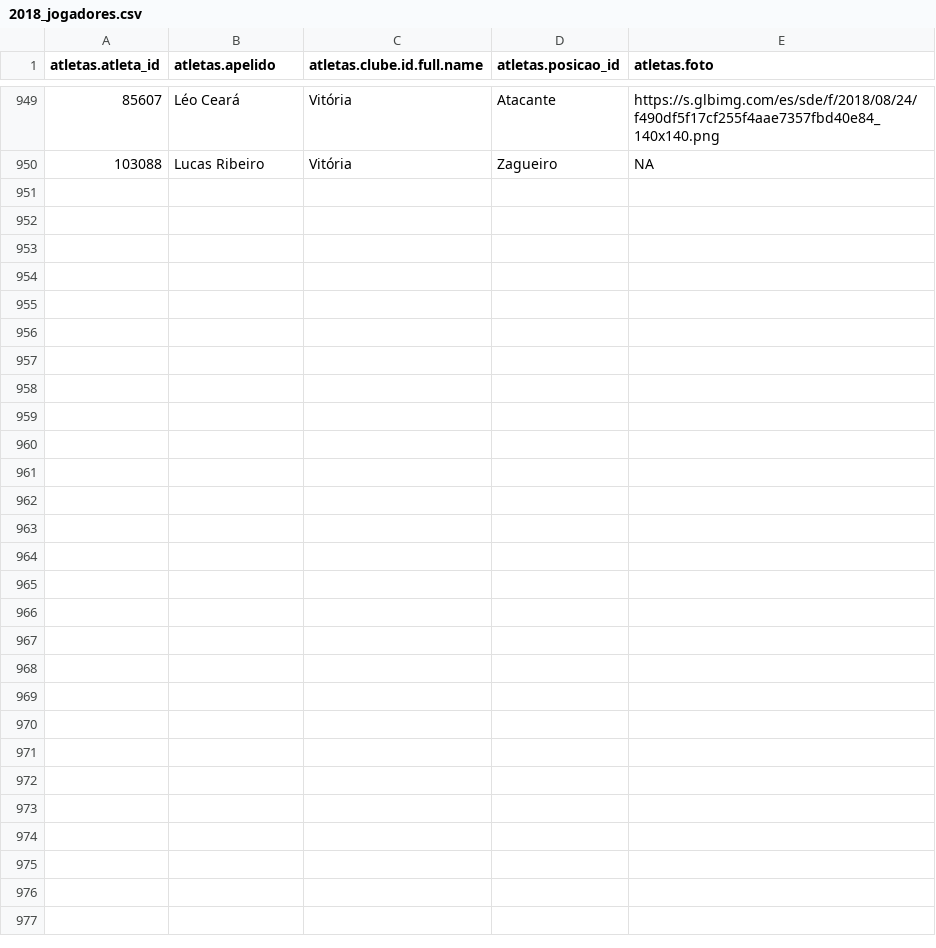
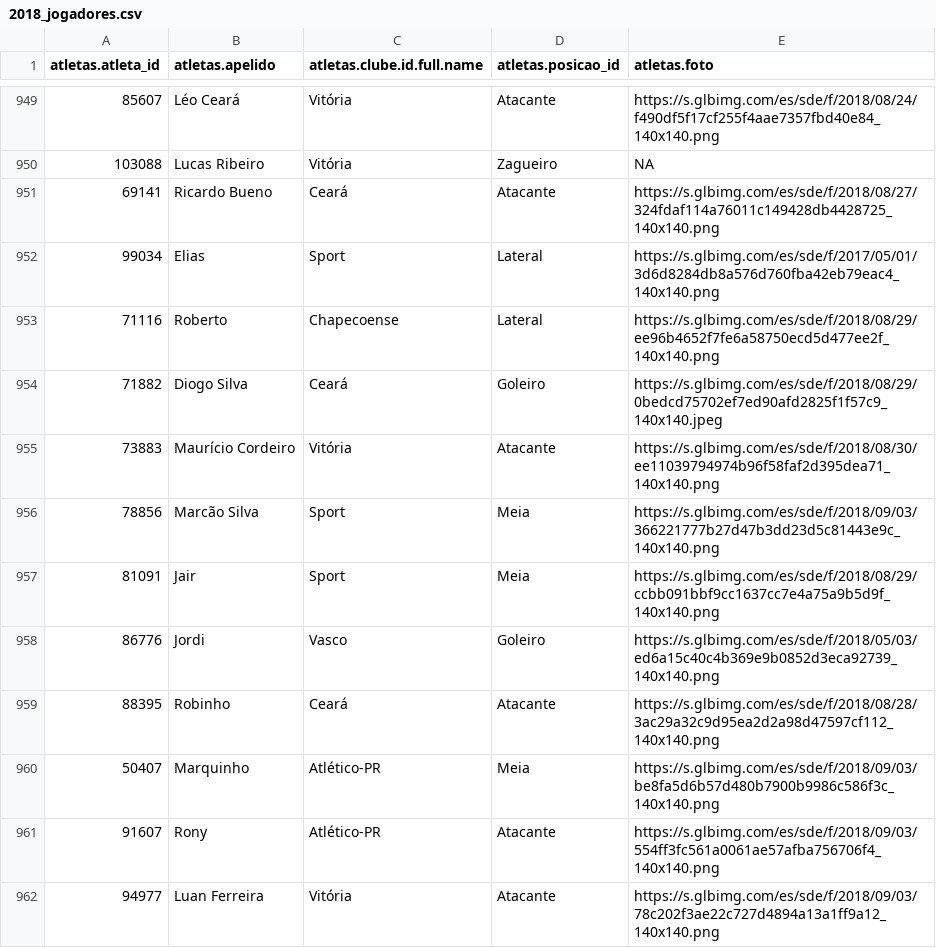
Before and after one commit to MCGambarin/tcc, a CSV file: data/2018/2018_jogadores.csv, drawn as a sheet; only a part is shown, gaps mark what is left out.

```diff
--- a/data/2018/2018_jogadores.csv
+++ b/data/2018/2018_jogadores.csv
@@ -950 +950,13 @@
 103088,"Lucas Ribeiro","Vitória","Zagueiro",NA
+69141,"Ricardo Bueno","Ceará","Atacante","https://s.glbimg.com/es/sde/f/2018/08/27/324fdaf114a76011c149428db4428725_140x140.png"
+99034,"Elias","Sport","Lateral","https://s.glbimg.com/es/sde/f/2017/05/01/3d6d8284db8a576d760fba42eb79eac4_140x140.png"
+71116,"Roberto","Chapecoense","Lateral","https://s.glbimg.com/es/sde/f/2018/08/29/ee96b4652f7fe6a58750ecd5d477ee2f_140x140.png"
+71882,"Diogo Silva","Ceará","Goleiro","https://s.glbimg.com/es/sde/f/2018/08/29/0bedcd75702ef7ed90afd2825f1f57c9_140x140.jpeg"
+73883,"Maurício Cordeiro","Vitória","Atacante","https://s.glbimg.com/es/sde/f/2018/08/30/ee11039794974b96f58faf2d395dea71_140x140.png"
+78856,"Marcão Silva","Sport","Meia","https://s.glbimg.com/es/sde/f/2018/09/03/366221777b27d47b3dd23d5c81443e9c_140x140.png"
+81091,"Jair","Sport","Meia","https://s.glbimg.com/es/sde/f/2018/08/29/ccbb091bbf9cc1637cc7e4a75a9b5d9f_140x140.png"
+86776,"Jordi","Vasco","Goleiro","https://s.glbimg.com/es/sde/f/2018/05/03/ed6a15c40c4b369e9b0852d3eca92739_140x140.png"
+88395,"Robinho","Ceará","Atacante","https://s.glbimg.com/es/sde/f/2018/08/28/3ac29a32c9d95ea2d2a98d47597cf112_140x140.png"
+50407,"Marquinho","Atlético-PR","Meia","https://s.glbimg.com/es/sde/f/2018/09/03/be8fa5d6b57d480b7900b9986c586f3c_140x140.png"
+91607,"Rony","Atlético-PR","Atacante","https://s.glbimg.com/es/sde/f/2018/09/03/554ff3fc561a0061ae57afba756706f4_140x140.png"
+94977,"Luan Ferreira","Vitória","Atacante","https://s.glbimg.com/es/sde/f/2018/09/03/78c202f3ae22c727d4894a13a1ff9a12_140x140.png"
```
Also changed, not shown: data/2018/rodada-4.csv, data/2018/rodada-6.csv, 4 other files.
